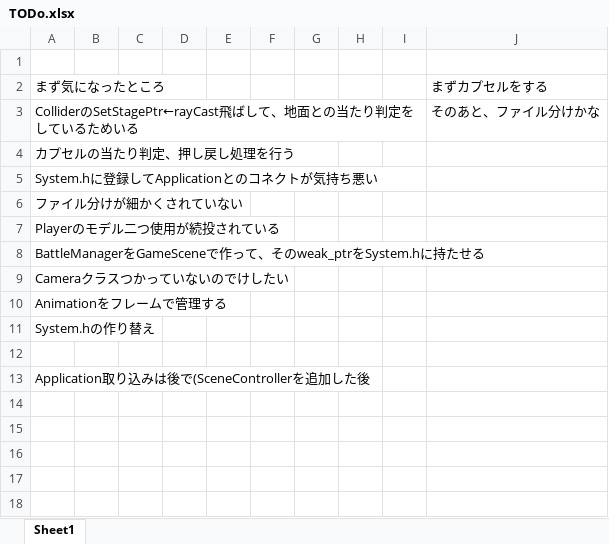
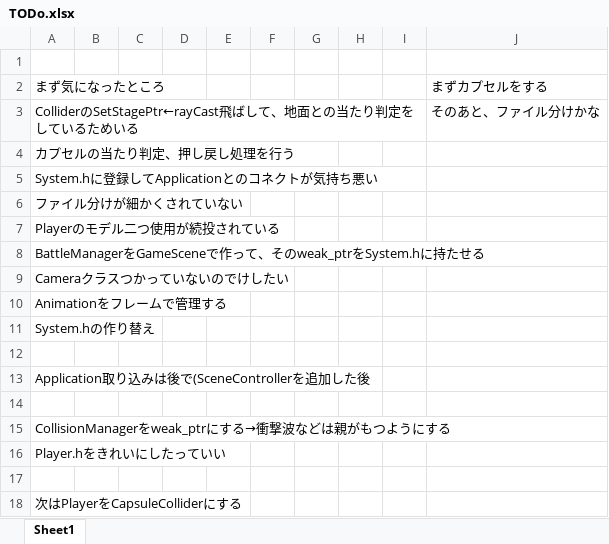
Before and after one commit to hir4rin/2026_winter, an Excel workbook: 進捗/TODo.xlsx, sheet Sheet1, drawn as a sheet; values as stored, in another font and other column widths than the file's, no borders; the diff names each change by its address in the sheet, - before the commit and + after, or states it on an @@ line.

```diff
--- a/進捗/TODo.xlsx (sheet Sheet1)
+++ b/進捗/TODo.xlsx (sheet Sheet1)
+row 14: (empty)
+row 15: CollisionManagerをweak_ptrにする→衝撃波などは親がもつようにする
+row 16: Player.hをきれいにしたっていい
+row 17: (empty)
+row 18: 次はPlayerをCapsuleColliderにする
```
Also changed, not shown: 17 other files.
